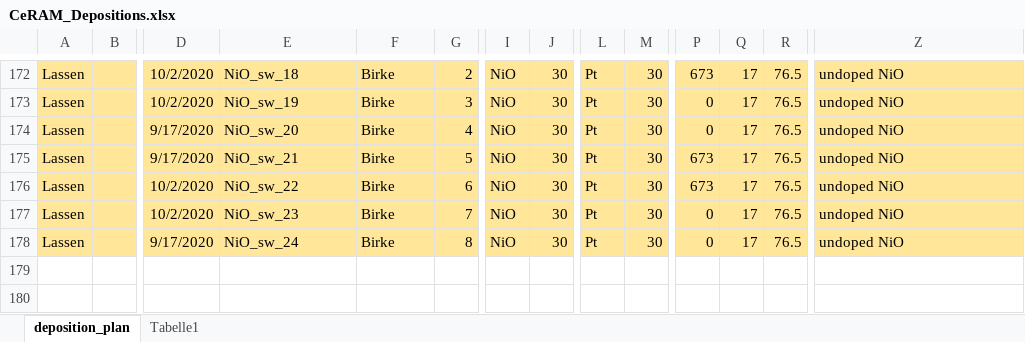
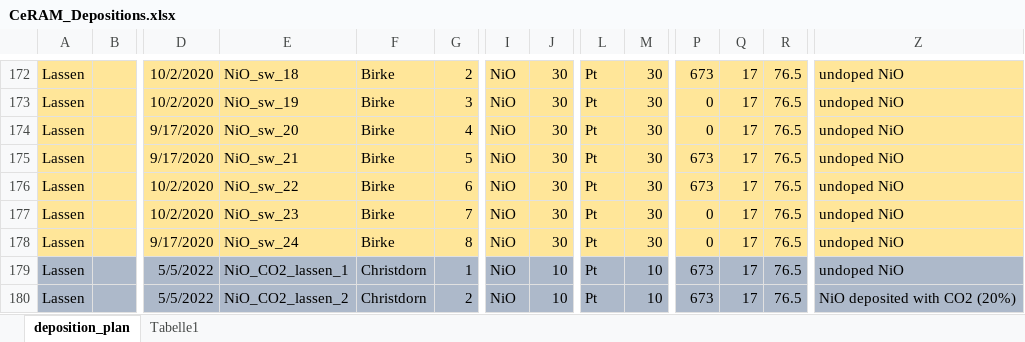
Before and after one commit to thennen/py-ivtools, an Excel workbook: ivtools/sampledata/CeRAM_Depositions.xlsx, sheet deposition_plan, drawn as a sheet; only a part is shown, gaps mark what is left out; values as stored, in another font and other column widths than the file's, no borders; rows hold the shown columns only; the diff names each change by its address in the sheet, - before the commit and + after, or states it on an @@ line.

```diff
--- a/ivtools/sampledata/CeRAM_Depositions.xlsx (sheet deposition_plan)
+++ b/ivtools/sampledata/CeRAM_Depositions.xlsx (sheet deposition_plan)
+row 179: Lassen |  | 5/5/2022 | NiO_CO2_lassen_1 | Christdorn | 1 | NiO | 10 | Pt | 10 | 673 | 17 | 76.5 | undoped NiO
+row 180: Lassen |  | 5/5/2022 | NiO_CO2_lassen_2 | Christdorn | 2 | NiO | 10 | Pt | 10 | 673 | 17 | 76.5 | NiO deposited with CO2 (20%)
```
Also changed, not shown: 4 other files.
